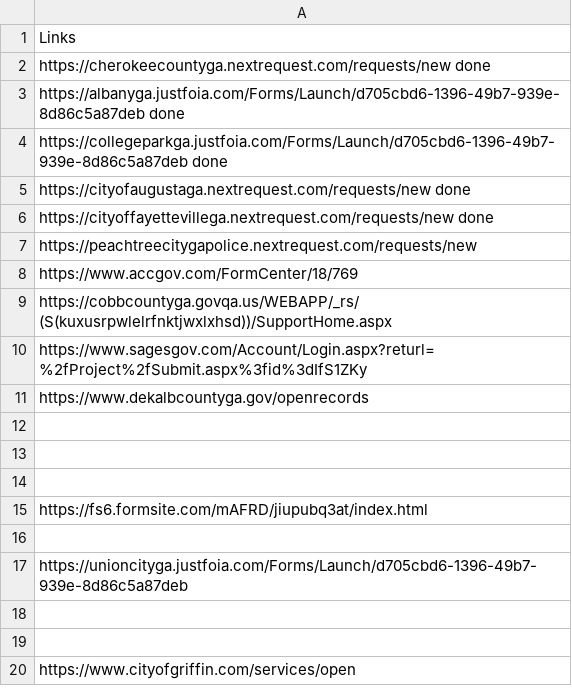
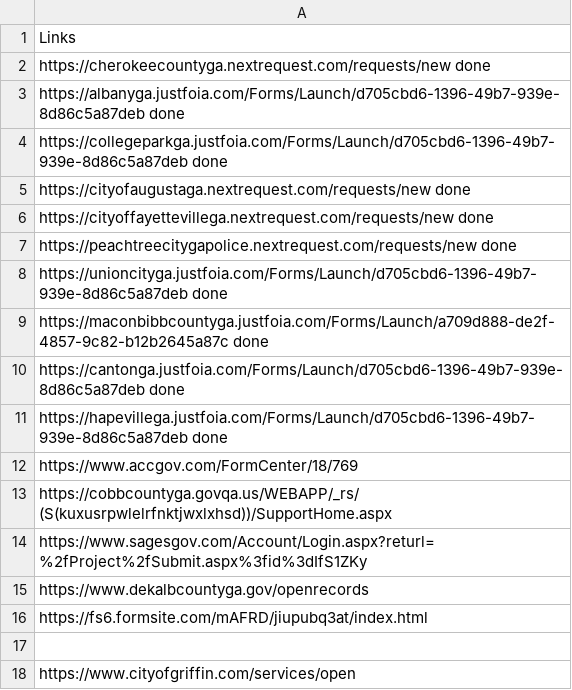
Before and after one commit to Haseebraza12/Automation_Bot, a CSV file: extracted_for_third_pdf.csv, drawn as a sheet.

```diff
--- a/extracted_for_third_pdf.csv
+++ b/extracted_for_third_pdf.csv
@@ -6,3 +6,7 @@ https://cityofaugustaga.nextrequest.com/requests/new done
 https://cityoffayettevillega.nextrequest.com/requests/new  done
-https://peachtreecitygapolice.nextrequest.com/requests/new
+https://peachtreecitygapolice.nextrequest.com/requests/new  done
+https://unioncityga.justfoia.com/Forms/Launch/d705cbd6-1396-49b7-939e-8d86c5a87deb done
+https://maconbibbcountyga.justfoia.com/Forms/Launch/a709d888-de2f-4857-9c82-b12b2645a87c done
+https://cantonga.justfoia.com/Forms/Launch/d705cbd6-1396-49b7-939e-8d86c5a87deb done
+https://hapevillega.justfoia.com/Forms/Launch/d705cbd6-1396-49b7-939e-8d86c5a87deb done
 https://www.accgov.com/FormCenter/18/769
@@ -11,9 +15,3 @@ https://www.sagesgov.com/Account/Login.aspx?returl=%2fProject%2fSubmit.aspx%3fid
 https://www.dekalbcountyga.gov/openrecords
-
-
-
 https://fs6.formsite.com/mAFRD/jiupubq3at/index.html
-
-https://unioncityga.justfoia.com/Forms/Launch/d705cbd6-1396-49b7-939e-8d86c5a87deb
-
 
```
Also changed, not shown: extracted_for_second_pdf.csv, links_not_working.csv, 5 other files.
